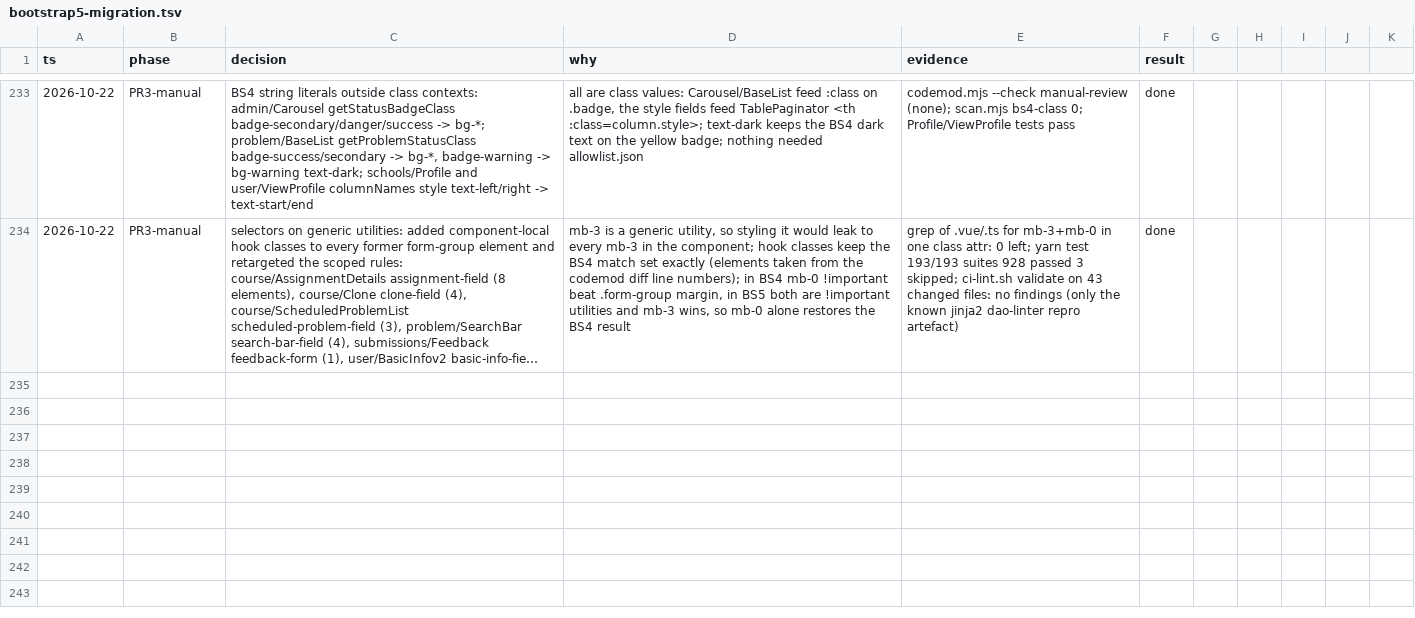
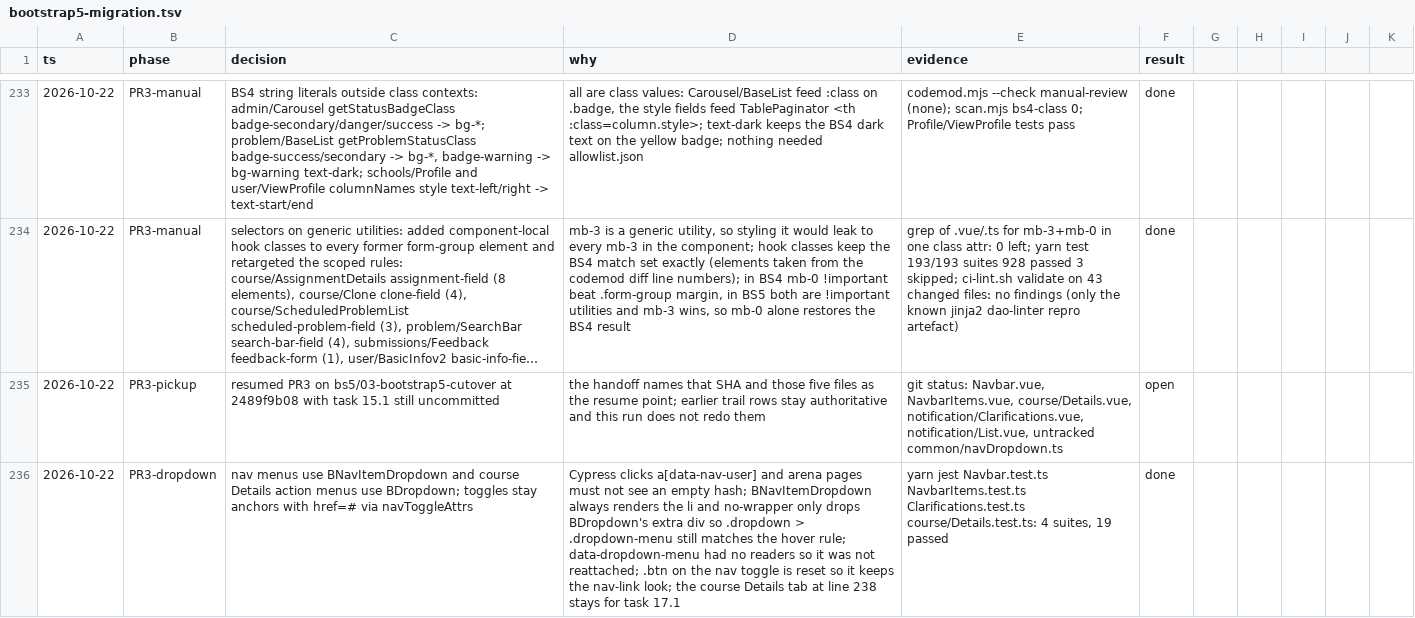
Before and after one commit to antedotee/omegaup, a TSV file: .audit/bootstrap5-migration.tsv, drawn as a sheet; only a part is shown, gaps mark what is left out; long unchanged cells end in …; the diff names each change by its address in the sheet, - before the commit and + after, or states it on an @@ line.

```diff
--- a/.audit/bootstrap5-migration.tsv
+++ b/.audit/bootstrap5-migration.tsv
+row 235: 2026-10-22 | PR3-pickup | resumed PR3 on bs5/03-bootstrap5-cutover at 2489f9b08 with task 15.1 still uncommitted | the handoff names that SHA and those five files as the resume point; earlier trail rows stay authoritative and this run does not redo them | git status: Navbar.vue, NavbarItems.vue, course/Details.vue, notification/Clarifications.vue, notification/List.vue, untracked common/navDropdown.ts | open
+row 236: 2026-10-22 | PR3-dropdown | nav menus use BNavItemDropdown and course Details action menus use BDropdown; toggles stay anchors with href=# via navToggleAttrs | Cypress clicks a[data-nav-user] and arena pages must not see an empty hash; BNavItemDropdown always renders the li and no-wrapper only drops BDropdown's extra div so .dropdown > .dropdown-menu still matches the hover rule; data-dropdown-menu had no readers so it was not reattached; .btn on the nav toggle is reset so it keeps the nav-link look; the course Details tab at line 238 stays for task 17.1 | yarn jest Navbar.test.ts NavbarItems.test.ts Clarifications.test.ts course/Details.test.ts: 4 suites, 19 passed | done
```
Also changed, not shown: 6 other files.
